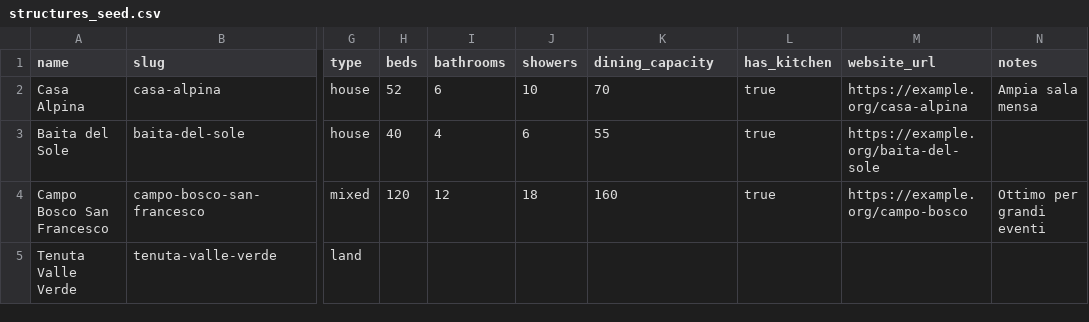
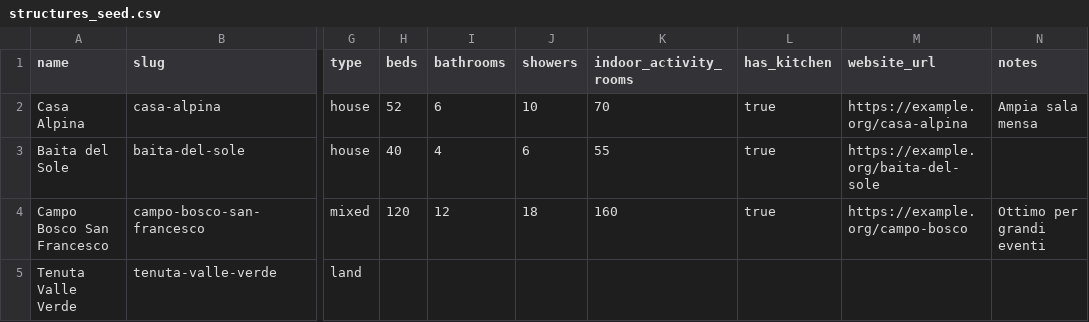
Before and after one commit to FilippoHoch/ScoutHouse, a CSV file: data/structures_seed.csv, drawn as a sheet; only a part is shown, gaps mark what is left out; the diff names each change by its address in the sheet, - before the commit and + after, or states it on an @@ line.

```diff
--- a/data/structures_seed.csv
+++ b/data/structures_seed.csv
-K1: dining_capacity
+K1: indoor_activity_rooms
```
Also changed, not shown: 22 other files.
